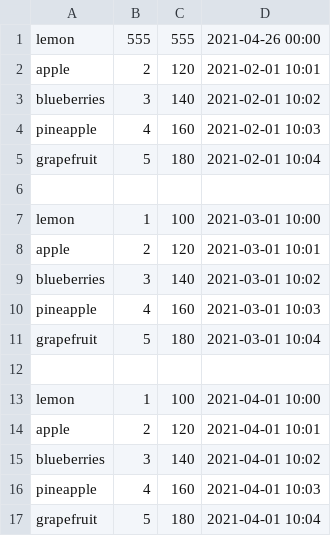
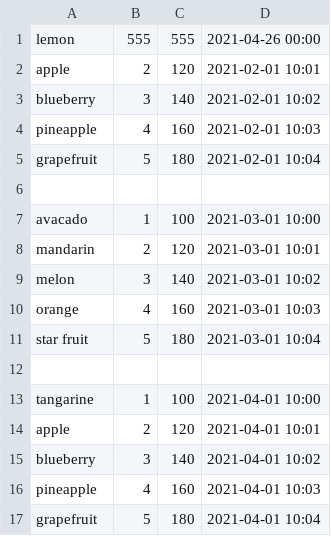
Before and after one commit to 4ka0/simple_inventory, a CSV file: sales_data.csv, drawn as a sheet; only a part is shown; the diff covers the shown part only.

```diff
--- a/sales_data.csv
+++ b/sales_data.csv
@@ -2,3 +2,3 @@ lemon,555,555,2021-04-26 00:00
 apple,2,120,2021-02-01 10:01
-blueberries,3,140,2021-02-01 10:02
+blueberry,3,140,2021-02-01 10:02
 pineapple,4,160,2021-02-01 10:03
@@ -6,11 +6,11 @@ grapefruit,5,180,2021-02-01 10:04
 
-lemon,1,100,2021-03-01 10:00
-apple,2,120,2021-03-01 10:01
-blueberries,3,140,2021-03-01 10:02
-pineapple,4,160,2021-03-01 10:03
-grapefruit,5,180,2021-03-01 10:04
+avacado,1,100,2021-03-01 10:00
+mandarin,2,120,2021-03-01 10:01
+melon,3,140,2021-03-01 10:02
+orange,4,160,2021-03-01 10:03
+star fruit,5,180,2021-03-01 10:04
 
-lemon,1,100,2021-04-01 10:00
+tangarine,1,100,2021-04-01 10:00
 apple,2,120,2021-04-01 10:01
-blueberries,3,140,2021-04-01 10:02
+blueberry,3,140,2021-04-01 10:02
 pineapple,4,160,2021-04-01 10:03
```
Also changed, not shown: 30 added rows and 4 edited cells elsewhere in this file, 7 other files.
